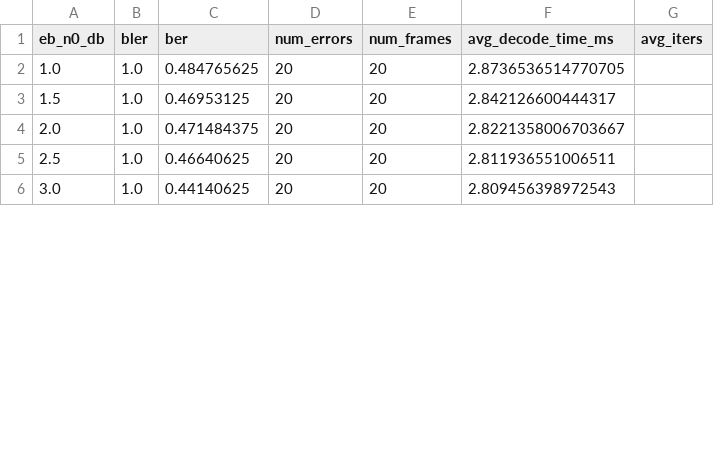
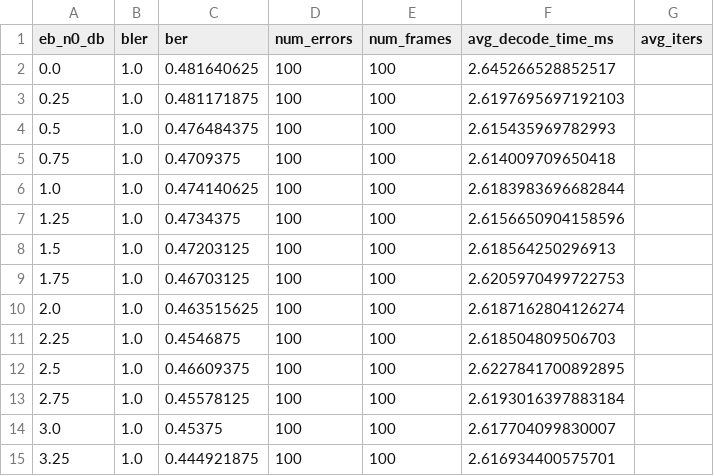
Before and after one commit to shunshun-521/USTC-Compression-Information-Theory, a CSV file: polar_codes/results/exp1_sc_N256_R0.5.csv, drawn as a sheet; only a part is shown; the diff covers the shown part only.

```diff
--- a/polar_codes/results/exp1_sc_N256_R0.5.csv
+++ b/polar_codes/results/exp1_sc_N256_R0.5.csv
@@ -1,6 +1,15 @@
 eb_n0_db,bler,ber,num_errors,num_frames,avg_decode_time_ms,avg_iters
-1.0,1.0,0.484765625,20,20,2.8736536514770705,
-1.5,1.0,0.46953125,20,20,2.842126600444317,
-2.0,1.0,0.471484375,20,20,2.8221358006703667,
-2.5,1.0,0.46640625,20,20,2.811936551006511,
-3.0,1.0,0.44140625,20,20,2.809456398972543,
+0.0,1.0,0.481640625,100,100,2.645266528852517,
+0.25,1.0,0.481171875,100,100,2.6197695697192103,
+0.5,1.0,0.476484375,100,100,2.615435969782993,
+0.75,1.0,0.4709375,100,100,2.614009709650418,
+1.0,1.0,0.474140625,100,100,2.6183983696682844,
+1.25,1.0,0.4734375,100,100,2.6156650904158596,
+1.5,1.0,0.47203125,100,100,2.618564250296913,
+1.75,1.0,0.46703125,100,100,2.6205970499722753,
+2.0,1.0,0.463515625,100,100,2.6187162804126274,
+2.25,1.0,0.4546875,100,100,2.618504809506703,
+2.5,1.0,0.46609375,100,100,2.6227841700892895,
+2.75,1.0,0.45578125,100,100,2.6193016397883184,
+3.0,1.0,0.45375,100,100,2.617704099830007,
+3.25,1.0,0.444921875,100,100,2.616934400575701,
```
Also changed, not shown: 6 added rows and 8 edited cells elsewhere in this file, 1 other file.
